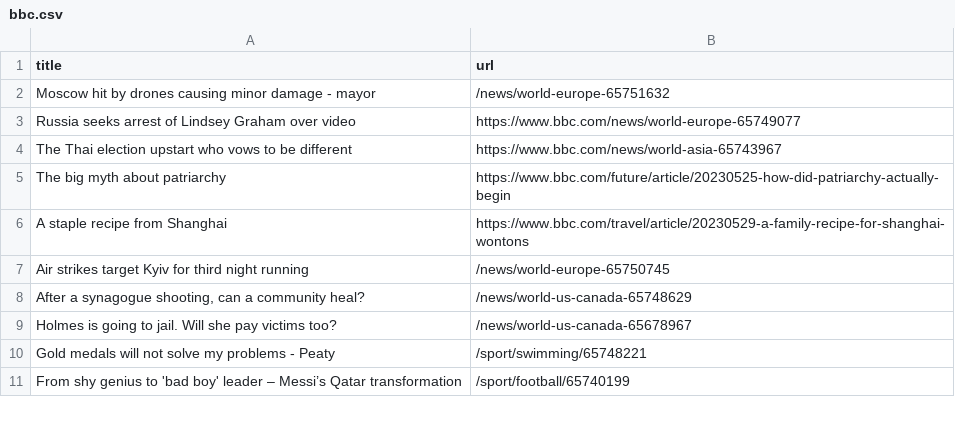
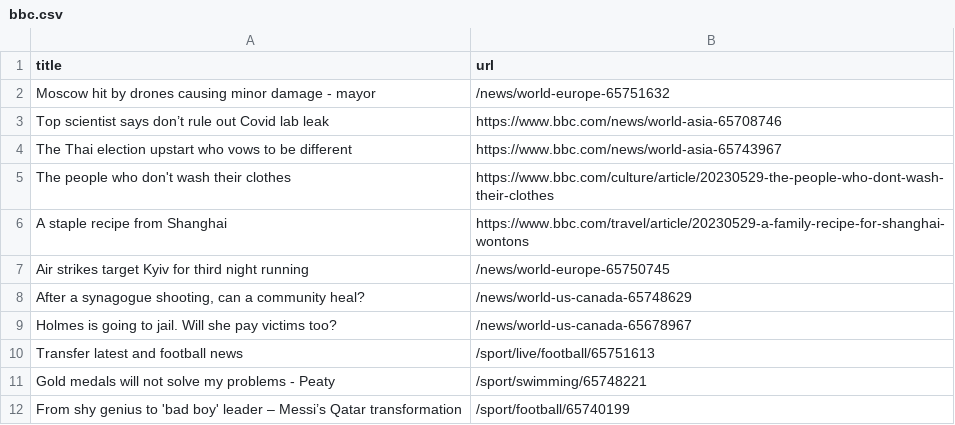
Before and after one commit to vlsachdev/automatic-scraper-bbc, a CSV file: bbc.csv, drawn as a sheet; only a part is shown; the diff covers the shown part only.

```diff
--- a/bbc.csv
+++ b/bbc.csv
@@ -2,5 +2,5 @@ title,url
 Moscow hit by drones causing minor damage - mayor,/news/world-europe-65751632
-Russia seeks arrest of Lindsey Graham over video,https://www.bbc.com/news/world-europe-65749077
+Top scientist says don’t rule out Covid lab leak,https://www.bbc.com/news/world-asia-65708746
 The Thai election upstart who vows to be different,https://www.bbc.com/news/world-asia-65743967
-The big myth about patriarchy,https://www.bbc.com/future/article/20230525-how-did-patriarchy-actually-begin
+The people who don't wash their clothes,https://www.bbc.com/culture/article/20230529-the-people-who-dont-wash-their-clothes
 A staple recipe from Shanghai,https://www.bbc.com/travel/article/20230529-a-family-recipe-for-shanghai-wontons
@@ -9,2 +9,3 @@ Air strikes target Kyiv for third night running,/news/world-europe-65750745
 Holmes is going to jail. Will she pay victims too?,/news/world-us-canada-65678967
+Transfer latest and football news,/sport/live/football/65751613
 Gold medals will not solve my problems - Peaty,/sport/swimming/65748221
```
Also changed, not shown: 4 added rows, 4 removed rows, 1 moved row and 1 edited cell elsewhere in this file.
